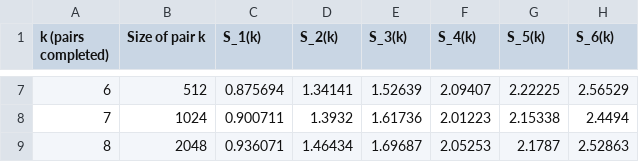
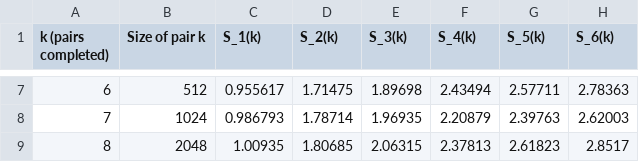
Before and after one commit to ricardojk/CEG5201_CA2, a CSV file: results/cannon/tables/D-3.1.csv, drawn as a sheet; only a part is shown, gaps mark what is left out; the diff covers the shown part only.

```diff
--- a/results/cannon/tables/D-3.1.csv
+++ b/results/cannon/tables/D-3.1.csv
@@ -7,3 +7,3 @@ k (pairs completed),Size of pair k,S_1(k),S_2(k),S_3(k),S_4(k),S_5(k),S_6(k)
-6,512,0.875694,1.34141,1.52639,2.09407,2.22225,2.56529
-7,1024,0.900711,1.3932,1.61736,2.01223,2.15338,2.4494
-8,2048,0.936071,1.46434,1.69687,2.05253,2.1787,2.52863
+6,512,0.955617,1.71475,1.89698,2.43494,2.57711,2.78363
+7,1024,0.986793,1.78714,1.96935,2.20879,2.39763,2.62003
+8,2048,1.00935,1.80685,2.06315,2.37813,2.61823,2.8517
```
Also changed, not shown: 30 edited cells elsewhere in this file, results/cannon/tables/B-3.1.csv, results/cannon/tables/B-3.2.csv, 24 other files.
